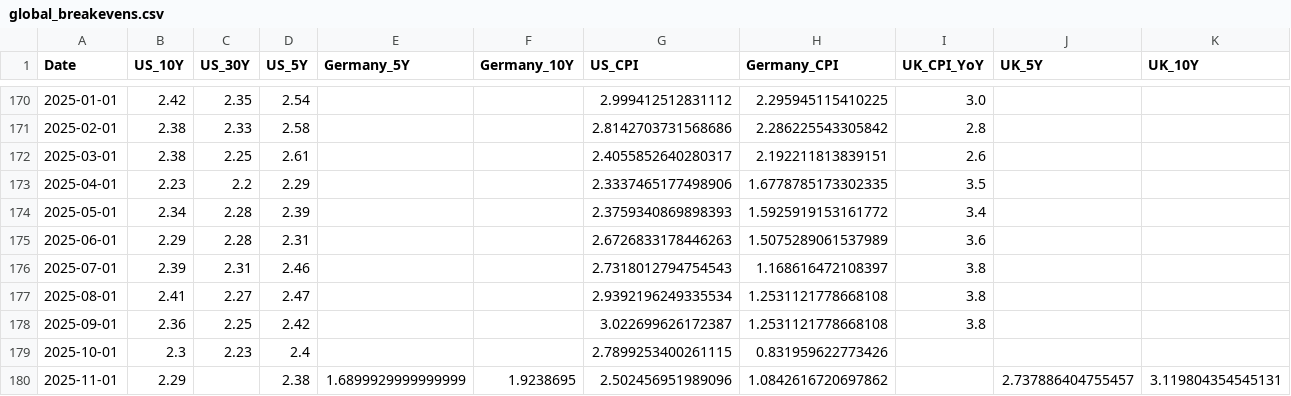
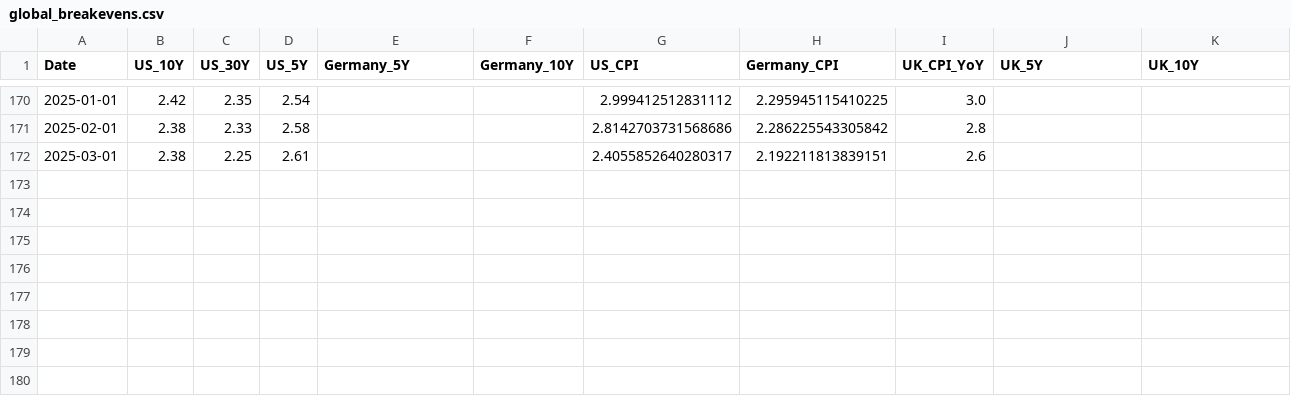
Before and after one commit to bankeronwheels-raph/quilt-outputs, a CSV file: global_breakevens.csv, drawn as a sheet; only a part is shown, gaps mark what is left out; the diff names each change by its address in the sheet, - before the commit and + after, or states it on an @@ line.

Commit message:
Update global breakeven inflation rates (US/UK/EU) [skip ci]

```diff
--- a/global_breakevens.csv
+++ b/global_breakevens.csv
-row 173: 2025-04-01 | 2.23 | 2.2 | 2.29 |  |  | 2.3337465177498906 | 1.6778785173302335 | 3.5
-row 174: 2025-05-01 | 2.34 | 2.28 | 2.39 |  |  | 2.3759340869898393 | 1.5925919153161772 | 3.4
-row 175: 2025-06-01 | 2.29 | 2.28 | 2.31 |  |  | 2.6726833178446263 | 1.5075289061537989 | 3.6
-row 176: 2025-07-01 | 2.39 | 2.31 | 2.46 |  |  | 2.7318012794754543 | 1.168616472108397 | 3.8
-row 177: 2025-08-01 | 2.41 | 2.27 | 2.47 |  |  | 2.9392196249335534 | 1.2531121778668108 | 3.8
-row 178: 2025-09-01 | 2.36 | 2.25 | 2.42 |  |  | 3.022699626172387 | 1.2531121778668108 | 3.8
-row 179: 2025-10-01 | 2.3 | 2.23 | 2.4 |  |  | 2.7899253400261115 | 0.831959622773426
-row 180: 2025-11-01 | 2.29 |  | 2.38 | 1.6899929999999999 | 1.9238695 | 2.502456951989096 | 1.0842616720697862 |  | 2.737886404755457 | 3.119804354545131
```
